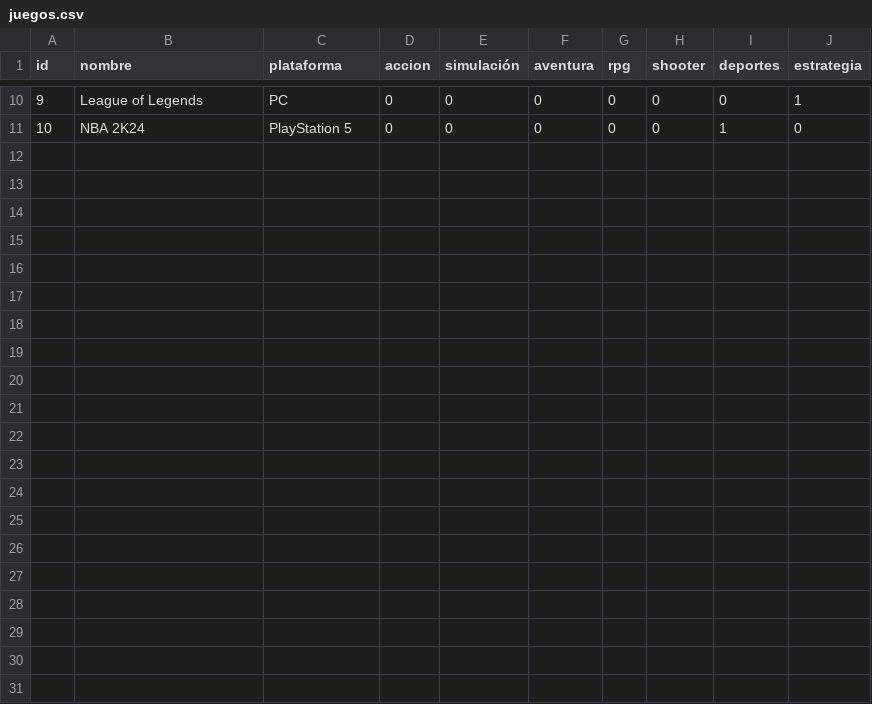
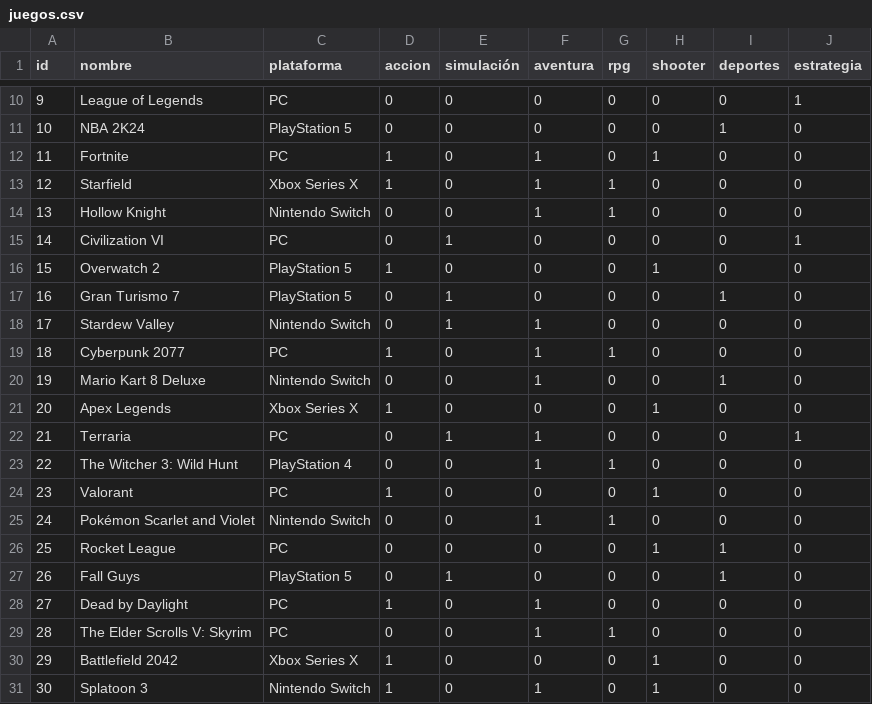
Before and after one commit to leyiian/ML_base_noveno, a CSV file: juegos.csv, drawn as a sheet; only a part is shown, gaps mark what is left out.

```diff
--- a/juegos.csv
+++ b/juegos.csv
@@ -11 +11,21 @@
 10,"NBA 2K24","PlayStation 5",0,0,0,0,0,1,0
+11,"Fortnite","PC",1,0,1,0,1,0,0
+12,"Starfield","Xbox Series X",1,0,1,1,0,0,0
+13,"Hollow Knight","Nintendo Switch",0,0,1,1,0,0,0
+14,"Civilization VI","PC",0,1,0,0,0,0,1
+15,"Overwatch 2","PlayStation 5",1,0,0,0,1,0,0
+16,"Gran Turismo 7","PlayStation 5",0,1,0,0,0,1,0
+17,"Stardew Valley","Nintendo Switch",0,1,1,0,0,0,0
+18,"Cyberpunk 2077","PC",1,0,1,1,0,0,0
+19,"Mario Kart 8 Deluxe","Nintendo Switch",0,0,1,0,0,1,0
+20,"Apex Legends","Xbox Series X",1,0,0,0,1,0,0
+21,"Terraria","PC",0,1,1,0,0,0,1
+22,"The Witcher 3: Wild Hunt","PlayStation 4",0,0,1,1,0,0,0
+23,"Valorant","PC",1,0,0,0,1,0,0
+24,"Pokémon Scarlet and Violet","Nintendo Switch",0,0,1,1,0,0,0
+25,"Rocket League","PC",0,0,0,0,1,1,0
+26,"Fall Guys","PlayStation 5",0,1,0,0,0,1,0
+27,"Dead by Daylight","PC",1,0,1,0,0,0,0
+28,"The Elder Scrolls V: Skyrim","PC",0,0,1,1,0,0,0
+29,"Battlefield 2042","Xbox Series X",1,0,0,0,1,0,0
+30,"Splatoon 3","Nintendo Switch",1,0,1,0,1,0,0
```
Also changed, not shown: comentarios.csv, usuarios.csv, 1 other file.
